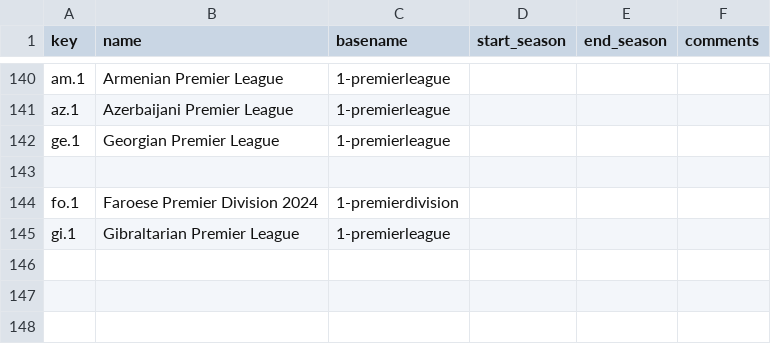
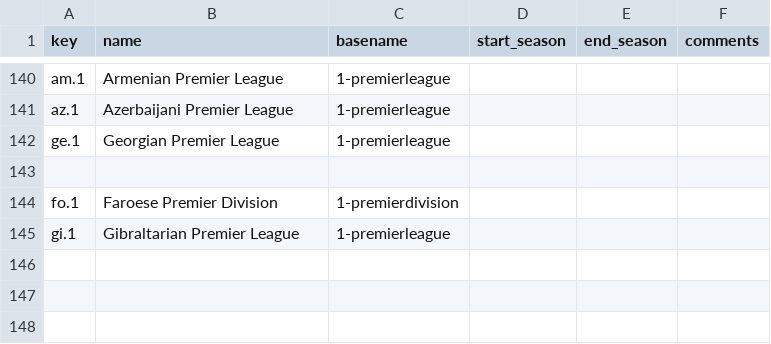
Before and after one commit to yorobot/sport.db.more, a CSV file: sportdb-writers/config/leagues_europe.csv, drawn as a sheet; only a part is shown, gaps mark what is left out.

```diff
--- a/sportdb-writers/config/leagues_europe.csv
+++ b/sportdb-writers/config/leagues_europe.csv
@@ -143,3 +143,3 @@ ge.1,   Georgian Premier League,     1-premierleague,,,
 
-fo.1,   Faroese Premier Division 2024,   1-premierdivision,,,
+fo.1,   Faroese Premier Division,      1-premierdivision,,,
 gi.1,   Gibraltarian Premier League,    1-premierleague,,,
```
Also changed, not shown: 6 other files.
